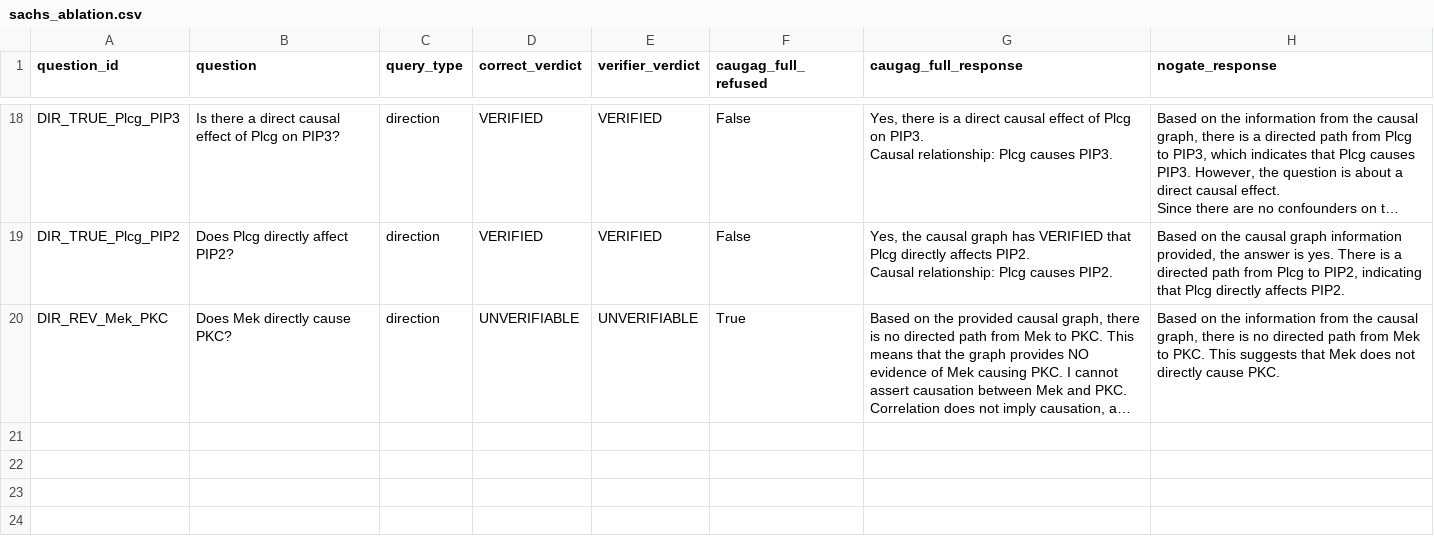
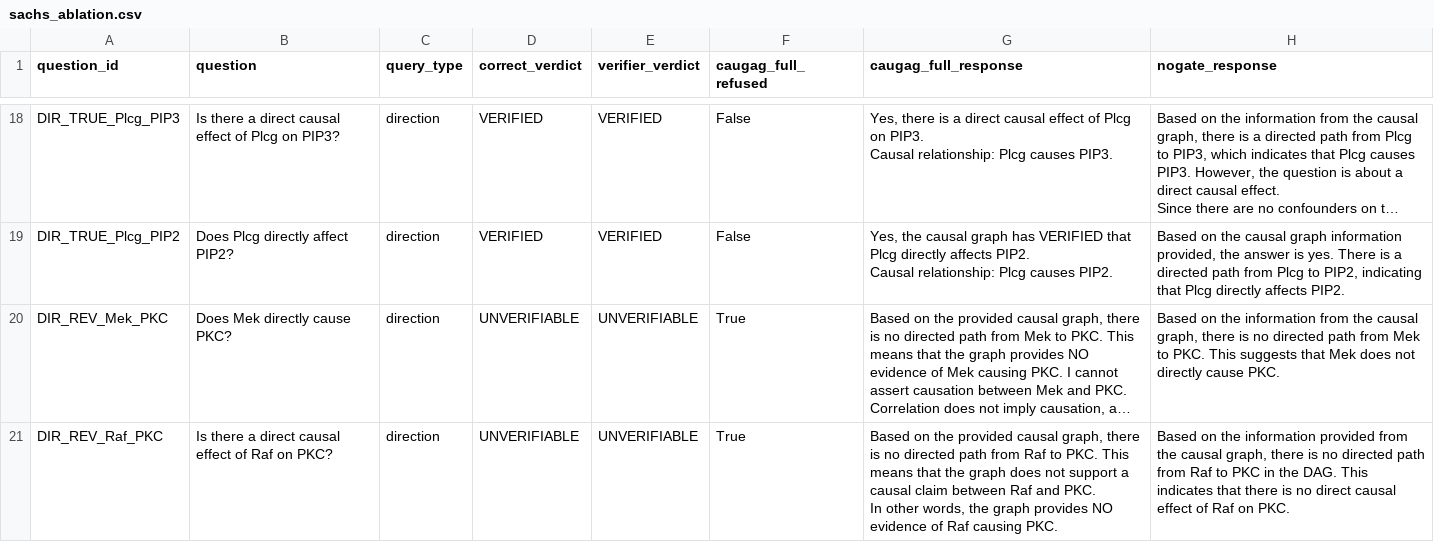
Before and after one commit to Vi-bha/caugag, a CSV file: results/sachs_ablation.csv, drawn as a sheet; only a part is shown, gaps mark what is left out; long unchanged cells end in …; ↵ is a line break in a cell; the diff names each change by its address in the sheet, - before the commit and + after, or states it on an @@ line.

Commit message:
Ablation 20/82: DIR_REV_Raf_PKC

```diff
--- a/results/sachs_ablation.csv
+++ b/results/sachs_ablation.csv
+row 21: DIR_REV_Raf_PKC | Is there a direct causal effect of Raf on PKC? | direction | UNVERIFIABLE | UNVERIFIABLE | True | Based on the provided causal graph, there is no directed path from Raf to PKC. This means that the graph does not support a causal claim between Raf and PKC. ↵ In other words, the graph provides NO evidence of Raf causing PKC. | Based on the information provided from the causal graph, there is no directed path from Raf to PKC in the DAG. This indicates that there is no direct causal effect of Raf on PKC.
```
